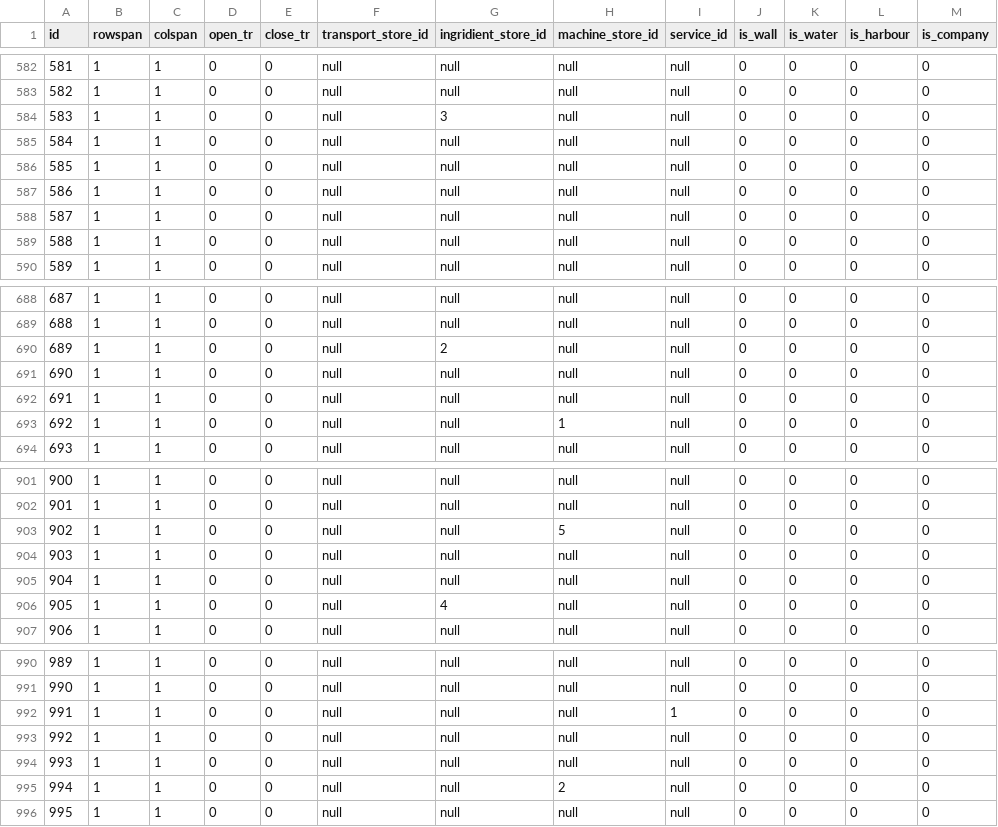
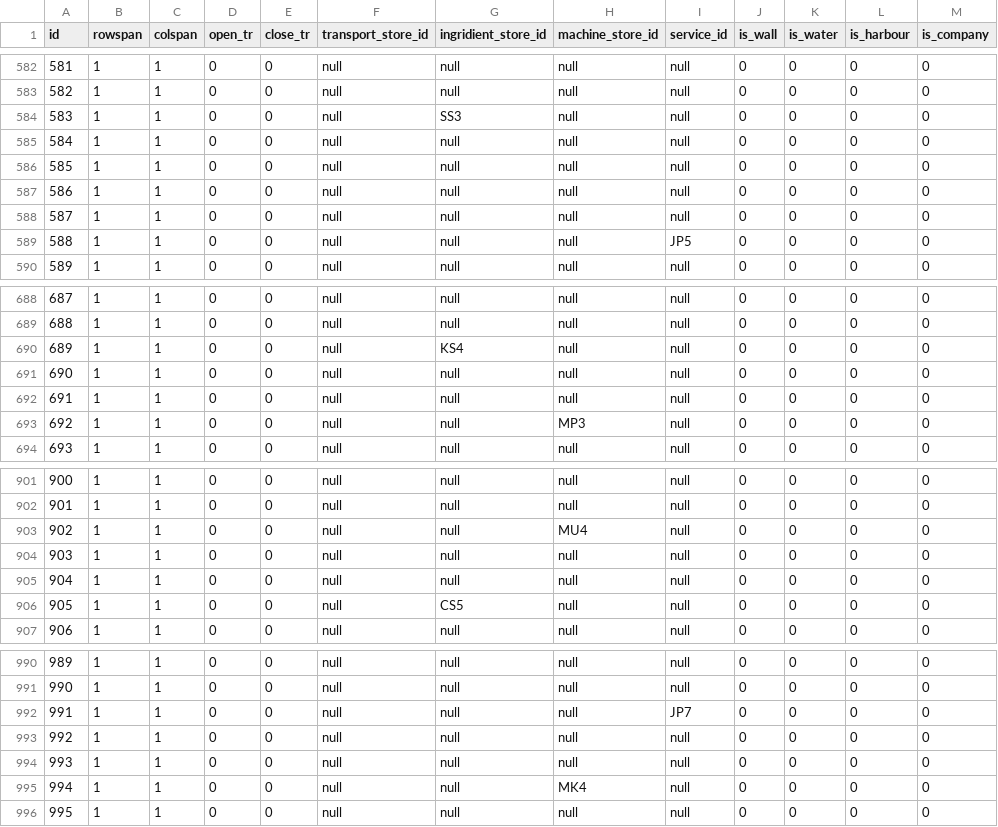
Before and after one commit to Theofilusarifin/Gamebes_IGXXX, a CSV file: database/data/5-territories.csv, drawn as a sheet; only a part is shown, gaps mark what is left out; the diff covers the shown part only; the diff names each change by its address in the sheet, - before the commit and + after, or states it on an @@ line.

```diff
--- a/database/data/5-territories.csv
+++ b/database/data/5-territories.csv
-G584 (ingridient_store_id): 3
+G584 (ingridient_store_id): SS3
-I589 (service_id): null
+I589 (service_id): JP5
-G690 (ingridient_store_id): 2
+G690 (ingridient_store_id): KS4
-H693 (machine_store_id): 1
+H693 (machine_store_id): MP3
-H903 (machine_store_id): 5
+H903 (machine_store_id): MU4
-G906 (ingridient_store_id): 4
+G906 (ingridient_store_id): CS5
-I992 (service_id): 1
+I992 (service_id): JP7
-H995 (machine_store_id): 2
+H995 (machine_store_id): MK4
```
Also changed, not shown: 56 edited cells elsewhere in this file.
